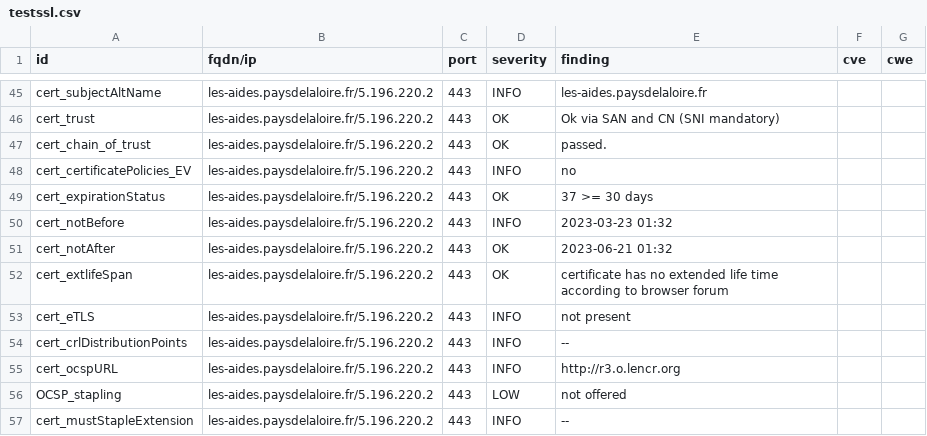
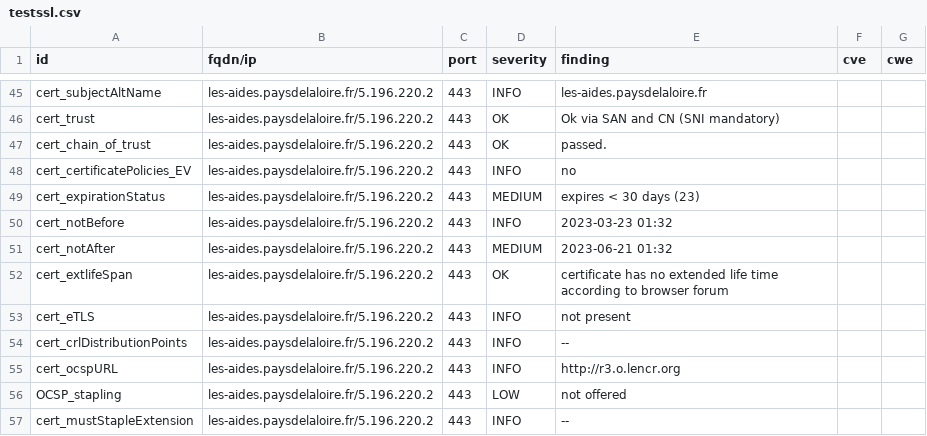
Before and after one commit to arthurzenika/dashlord-mgdis, a CSV file: results/aHR0cHM6Ly9sZXMtYWlkZXMucGF5c2RlbGFsb2lyZS5mci8=/testssl.csv, drawn as a sheet; only a part is shown, gaps mark what is left out.

```diff
--- a/results/aHR0cHM6Ly9sZXMtYWlkZXMucGF5c2RlbGFsb2lyZS5mci8=/testssl.csv
+++ b/results/aHR0cHM6Ly9sZXMtYWlkZXMucGF5c2RlbGFsb2lyZS5mci8=/testssl.csv
@@ -48,5 +48,5 @@
 "cert_certificatePolicies_EV","les-aides.paysdelaloire.fr/5.196.220.2","443","INFO","no","",""
-"cert_expirationStatus","les-aides.paysdelaloire.fr/5.196.220.2","443","OK","37 >= 30 days","",""
+"cert_expirationStatus","les-aides.paysdelaloire.fr/5.196.220.2","443","MEDIUM","expires < 30 days (23)","",""
 "cert_notBefore","les-aides.paysdelaloire.fr/5.196.220.2","443","INFO","2023-03-23 01:32","",""
-"cert_notAfter","les-aides.paysdelaloire.fr/5.196.220.2","443","OK","2023-06-21 01:32","",""
+"cert_notAfter","les-aides.paysdelaloire.fr/5.196.220.2","443","MEDIUM","2023-06-21 01:32","",""
 "cert_extlifeSpan","les-aides.paysdelaloire.fr/5.196.220.2","443","OK","certificate has no extended life time according to browser forum","",""
```
Also changed, not shown: 13 other files.
